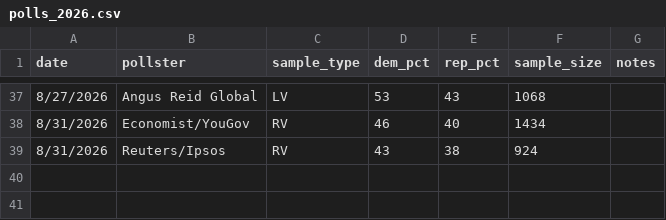
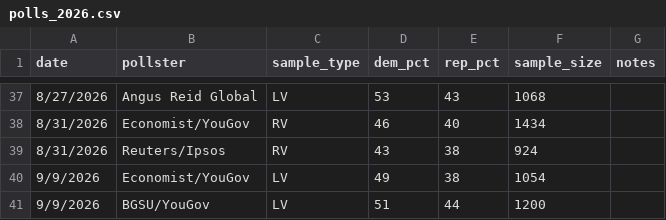
Before and after one commit to krishna-on-gh/carlosneedle, a CSV file: data/polls_2026.csv, drawn as a sheet; only a part is shown, gaps mark what is left out; the diff names each change by its address in the sheet, - before the commit and + after, or states it on an @@ line.

Commit message:
Adding two new YouGov polls

```diff
--- a/data/polls_2026.csv
+++ b/data/polls_2026.csv
+row 40: 9/9/2026 | Economist/YouGov | LV | 49 | 38 | 1054
+row 41: 9/9/2026 | BGSU/YouGov | LV | 51 | 44 | 1200
```
